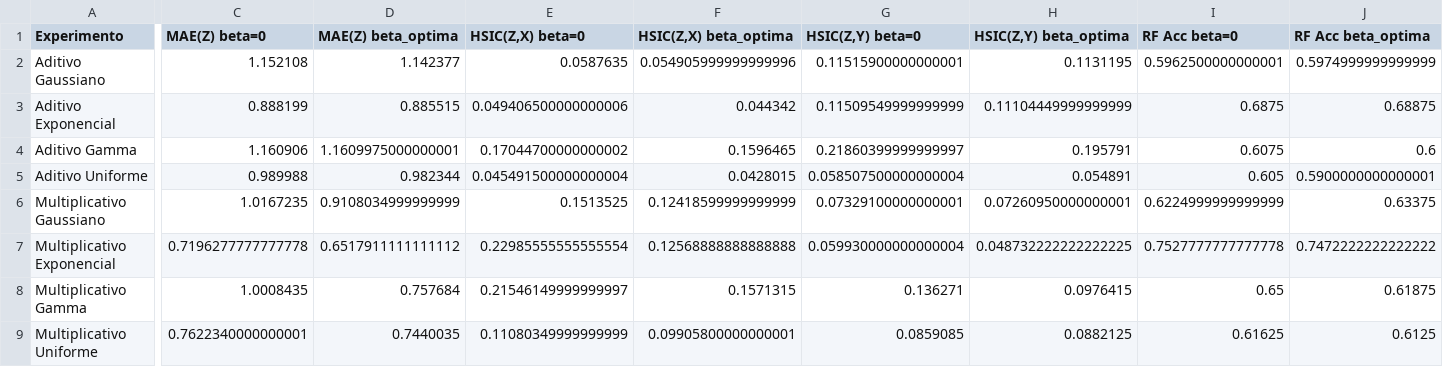
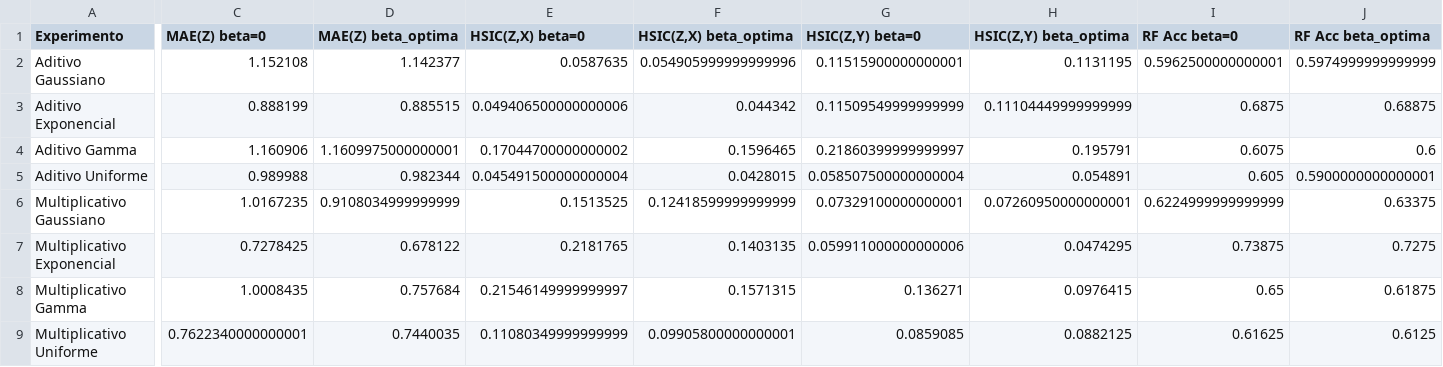
Before and after one commit to Claudia-Rodriguez2002/kacgm_hsic, a CSV file: notebooks/tablas/resumen_observacional_beta_n50.csv, drawn as a sheet; only a part is shown, gaps mark what is left out; the diff covers the shown part only; the diff names each change by its address in the sheet, - before the commit and + after, or states it on an @@ line.

```diff
--- a/notebooks/tablas/resumen_observacional_beta_n50.csv
+++ b/notebooks/tablas/resumen_observacional_beta_n50.csv
-C7 (MAE(Z) beta=0): 0.7196277777777778
+C7 (MAE(Z) beta=0): 0.7278425
-D7 (MAE(Z) beta_optima): 0.6517911111111112
+D7 (MAE(Z) beta_optima): 0.678122
-E7 (HSIC(Z,X) beta=0): 0.22985555555555554
+E7 (HSIC(Z,X) beta=0): 0.2181765
-F7 (HSIC(Z,X) beta_optima): 0.12568888888888888
+F7 (HSIC(Z,X) beta_optima): 0.1403135
-G7 (HSIC(Z,Y) beta=0): 0.059930000000000004
+G7 (HSIC(Z,Y) beta=0): 0.059911000000000006
-H7 (HSIC(Z,Y) beta_optima): 0.048732222222222225
+H7 (HSIC(Z,Y) beta_optima): 0.0474295
-I7 (RF Acc beta=0): 0.7527777777777778
+I7 (RF Acc beta=0): 0.73875
-J7 (RF Acc beta_optima): 0.7472222222222222
+J7 (RF Acc beta_optima): 0.7275
```
Also changed, not shown: 1 edited cell elsewhere in this file, notebooks/Experimento3 datasets/Intervencional/tablas/datasets_sinteticos_intervencional.csv, notebooks/Experimento3 datasets/Intervencional/tablas/dbcm_datasets_sinteticos_intervencional.csv, 39 other files.
